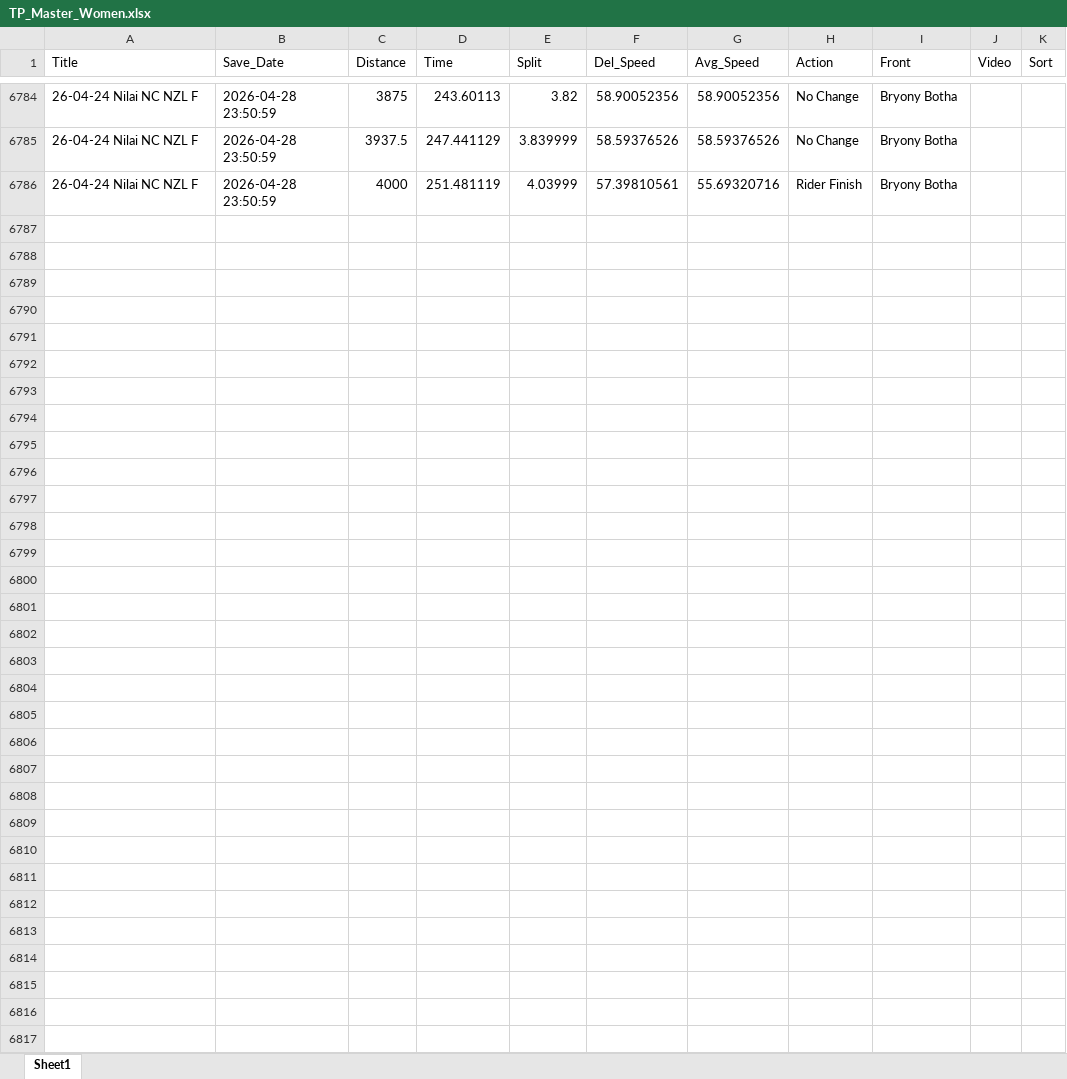
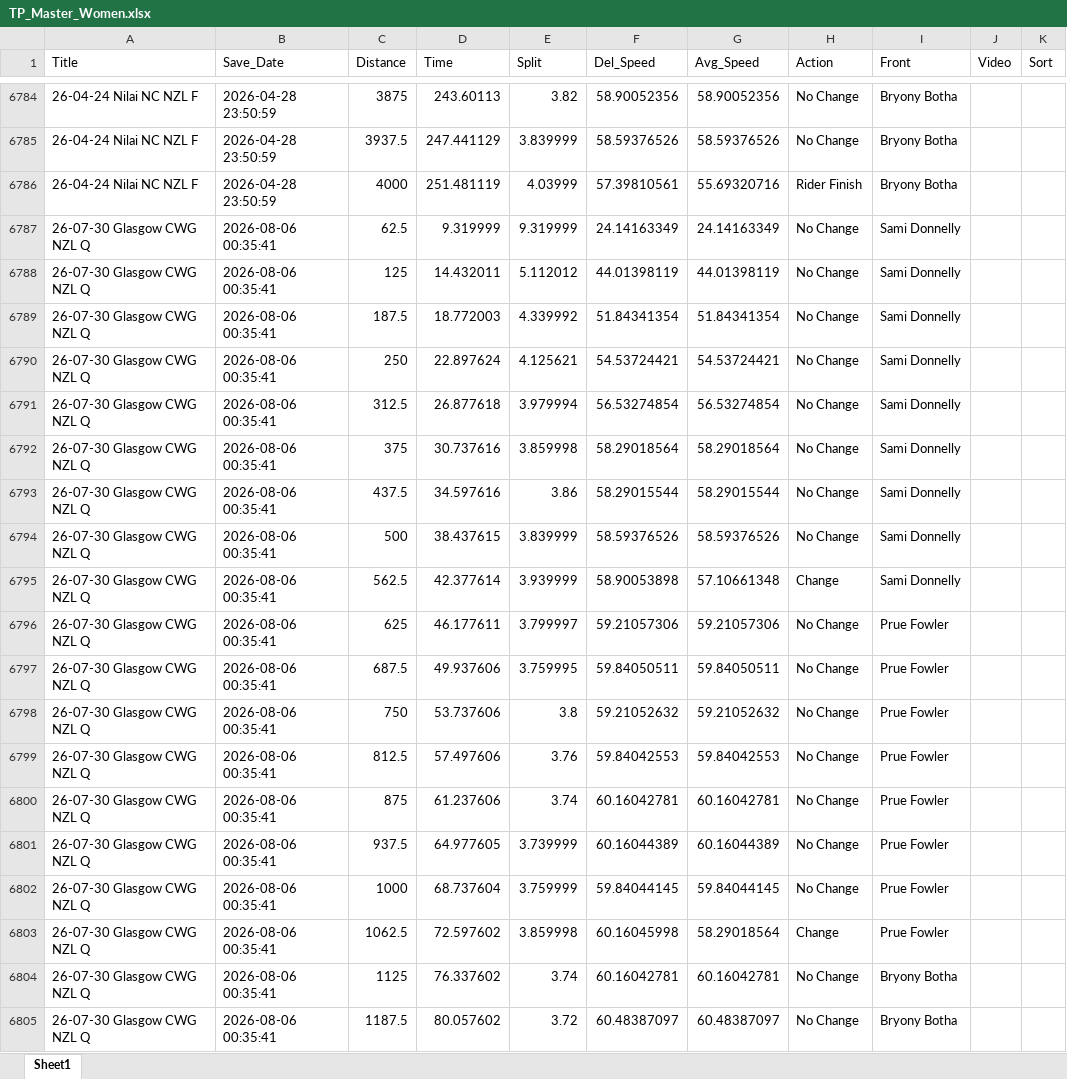
Before and after one commit to Bremz09/CNZPD, an Excel workbook: pages/video_analysis/TP_Master_Women.xlsx, sheet Sheet1, drawn as a sheet; only a part is shown, gaps mark what is left out; values as stored, in another font and other column widths than the file's, no borders; the diff covers the shown part only; the diff names each change by its address in the sheet, - before the commit and + after, or states it on an @@ line.

```diff
--- a/pages/video_analysis/TP_Master_Women.xlsx (sheet Sheet1)
+++ b/pages/video_analysis/TP_Master_Women.xlsx (sheet Sheet1)
+row 6787: 26-07-30 Glasgow CWG NZL Q | 2026-08-06 00:35:41 | 62.5 | 9.319999 | 9.319999 | 24.14163349 | 24.14163349 | No Change | Sami Donnelly
+row 6788: 26-07-30 Glasgow CWG NZL Q | 2026-08-06 00:35:41 | 125 | 14.432011 | 5.112012 | 44.01398119 | 44.01398119 | No Change | Sami Donnelly
+row 6789: 26-07-30 Glasgow CWG NZL Q | 2026-08-06 00:35:41 | 187.5 | 18.772003 | 4.339992 | 51.84341354 | 51.84341354 | No Change | Sami Donnelly
+row 6790: 26-07-30 Glasgow CWG NZL Q | 2026-08-06 00:35:41 | 250 | 22.897624 | 4.125621 | 54.53724421 | 54.53724421 | No Change | Sami Donnelly
+row 6791: 26-07-30 Glasgow CWG NZL Q | 2026-08-06 00:35:41 | 312.5 | 26.877618 | 3.979994 | 56.53274854 | 56.53274854 | No Change | Sami Donnelly
+row 6792: 26-07-30 Glasgow CWG NZL Q | 2026-08-06 00:35:41 | 375 | 30.737616 | 3.859998 | 58.29018564 | 58.29018564 | No Change | Sami Donnelly
+row 6793: 26-07-30 Glasgow CWG NZL Q | 2026-08-06 00:35:41 | 437.5 | 34.597616 | 3.86 | 58.29015544 | 58.29015544 | No Change | Sami Donnelly
+row 6794: 26-07-30 Glasgow CWG NZL Q | 2026-08-06 00:35:41 | 500 | 38.437615 | 3.839999 | 58.59376526 | 58.59376526 | No Change | Sami Donnelly
+row 6795: 26-07-30 Glasgow CWG NZL Q | 2026-08-06 00:35:41 | 562.5 | 42.377614 | 3.939999 | 58.90053898 | 57.10661348 | Change | Sami Donnelly
+row 6796: 26-07-30 Glasgow CWG NZL Q | 2026-08-06 00:35:41 | 625 | 46.177611 | 3.799997 | 59.21057306 | 59.21057306 | No Change | Prue Fowler
+row 6797: 26-07-30 Glasgow CWG NZL Q | 2026-08-06 00:35:41 | 687.5 | 49.937606 | 3.759995 | 59.84050511 | 59.84050511 | No Change | Prue Fowler
+row 6798: 26-07-30 Glasgow CWG NZL Q | 2026-08-06 00:35:41 | 750 | 53.737606 | 3.8 | 59.21052632 | 59.21052632 | No Change | Prue Fowler
+row 6799: 26-07-30 Glasgow CWG NZL Q | 2026-08-06 00:35:41 | 812.5 | 57.497606 | 3.76 | 59.84042553 | 59.84042553 | No Change | Prue Fowler
+row 6800: 26-07-30 Glasgow CWG NZL Q | 2026-08-06 00:35:41 | 875 | 61.237606 | 3.74 | 60.16042781 | 60.16042781 | No Change | Prue Fowler
+row 6801: 26-07-30 Glasgow CWG NZL Q | 2026-08-06 00:35:41 | 937.5 | 64.977605 | 3.739999 | 60.16044389 | 60.16044389 | No Change | Prue Fowler
+row 6802: 26-07-30 Glasgow CWG NZL Q | 2026-08-06 00:35:41 | 1000 | 68.737604 | 3.759999 | 59.84044145 | 59.84044145 | No Change | Prue Fowler
+row 6803: 26-07-30 Glasgow CWG NZL Q | 2026-08-06 00:35:41 | 1062.5 | 72.597602 | 3.859998 | 60.16045998 | 58.29018564 | Change | Prue Fowler
+row 6804: 26-07-30 Glasgow CWG NZL Q | 2026-08-06 00:35:41 | 1125 | 76.337602 | 3.74 | 60.16042781 | 60.16042781 | No Change | Bryony Botha
+row 6805: 26-07-30 Glasgow CWG NZL Q | 2026-08-06 00:35:41 | 1187.5 | 80.057602 | 3.72 | 60.48387097 | 60.48387097 | No Change | Bryony Botha
```
Also changed, not shown: 109 added rows elsewhere in this sheet, pages/video_analysis/IP_Master_Men.xlsx, pages/video_analysis/IP_Master_Women.xlsx, 9 other files.
